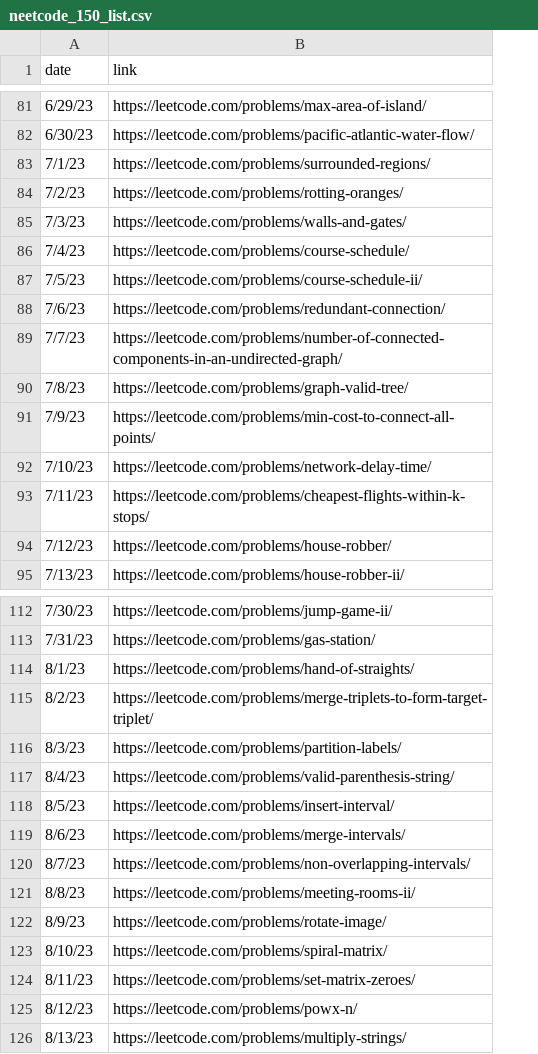
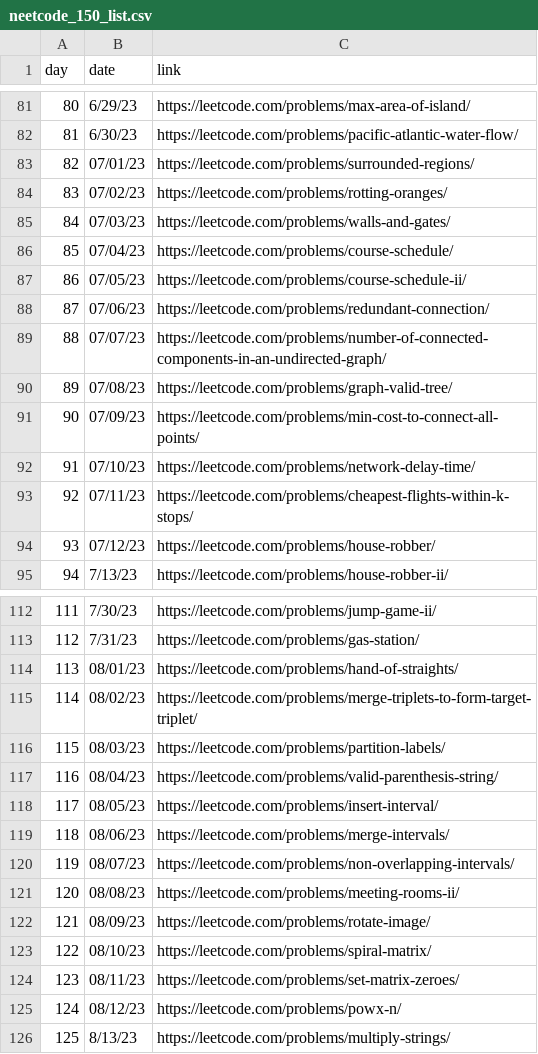
Before and after one commit to RN35/neetcode150-discord-webhook, a CSV file: neetcode_150_list.csv, drawn as a sheet; only a part is shown, gaps mark what is left out; addresses are those after the commit; the diff covers the shown part only; the diff names each change by its address in the sheet, - before the commit and + after, or states it on an @@ line.

```diff
--- a/neetcode_150_list.csv
+++ b/neetcode_150_list.csv
+column A (day), rows 81-95: 80 | 81 | 82 | 83 | 84 | 85 | 86 | 87 | 88 | 89 | 90 | 91 | 92 | 93 | 94; rows 112-126: 111 | 112 | 113 | 114 | 115 | 116 | 117 | 118 | 119 | 120 | 121 | 122 | 123 | 124 | 125
-B83 (date): 7/1/23
+B83 (date): 07/01/23
-B84 (date): 7/2/23
+B84 (date): 07/02/23
-B85 (date): 7/3/23
+B85 (date): 07/03/23
-B86 (date): 7/4/23
+B86 (date): 07/04/23
-B87 (date): 7/5/23
+B87 (date): 07/05/23
-B88 (date): 7/6/23
+B88 (date): 07/06/23
-B89 (date): 7/7/23
+B89 (date): 07/07/23
-B90 (date): 7/8/23
+B90 (date): 07/08/23
-B91 (date): 7/9/23
+B91 (date): 07/09/23
-B92 (date): 7/10/23
+B92 (date): 07/10/23
-B93 (date): 7/11/23
+B93 (date): 07/11/23
-B94 (date): 7/12/23
+B94 (date): 07/12/23
-B114 (date): 8/1/23
+B114 (date): 08/01/23
-B115 (date): 8/2/23
+B115 (date): 08/02/23
-B116 (date): 8/3/23
+B116 (date): 08/03/23
-B117 (date): 8/4/23
+B117 (date): 08/04/23
-B118 (date): 8/5/23
+B118 (date): 08/05/23
-B119 (date): 8/6/23
+B119 (date): 08/06/23
-B120 (date): 8/7/23
+B120 (date): 08/07/23
-B121 (date): 8/8/23
+B121 (date): 08/08/23
-B122 (date): 8/9/23
+B122 (date): 08/09/23
-B123 (date): 8/10/23
+B123 (date): 08/10/23
-B124 (date): 8/11/23
+B124 (date): 08/11/23
-B125 (date): 8/12/23
+B125 (date): 08/12/23
```
Also changed, not shown: 33 edited cells elsewhere in this file, 6 other files.
